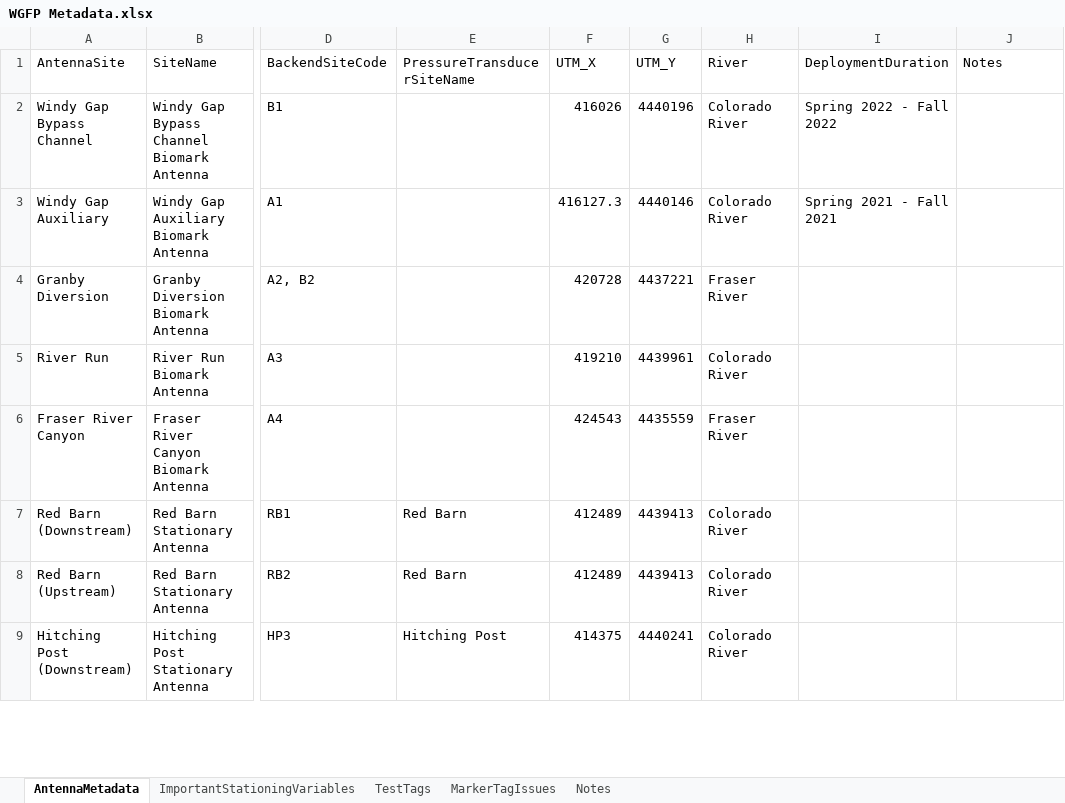
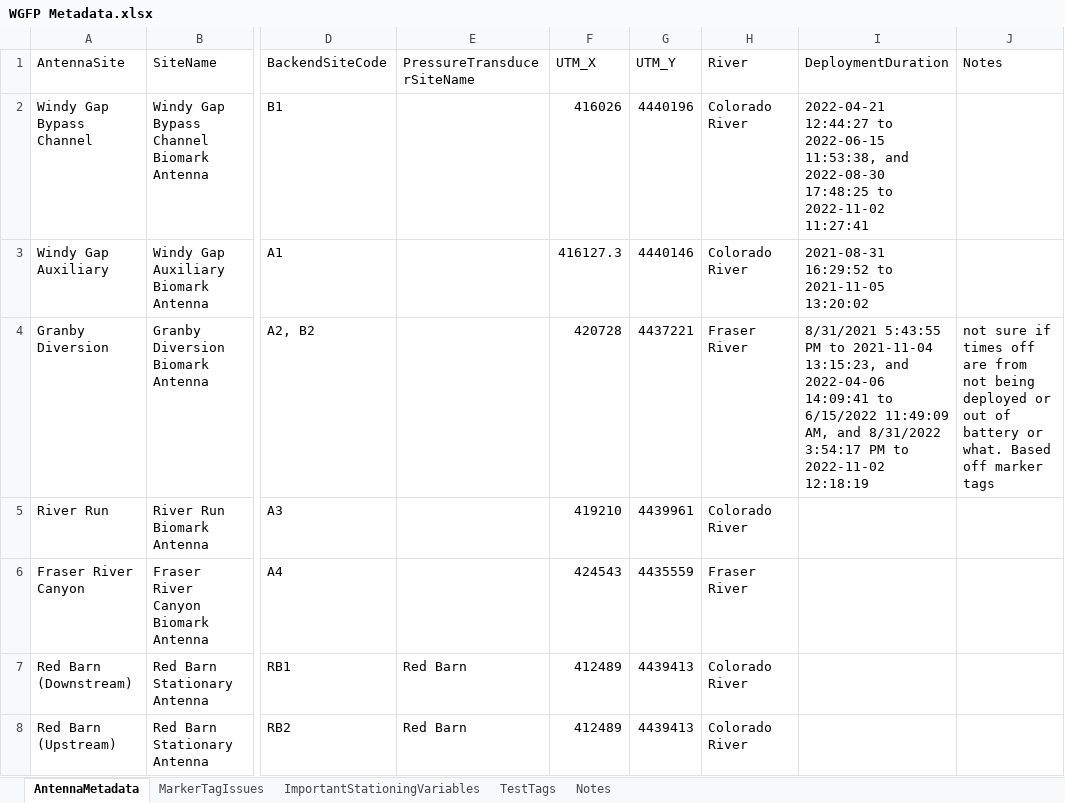
Before and after one commit to sfigraf/WGFP_dataclean_vis2.0, an Excel workbook: data/WGFP Metadata.xlsx, sheet AntennaMetadata, drawn as a sheet; only a part is shown, gaps mark what is left out; the shorter side is filled out with more unchanged rows; values as stored, in another font and other column widths than the file's, no borders; the diff names each change by its address in the sheet, - before the commit and + after, or states it on an @@ line.

Commit message:
all antenna marker tag issues catalogued

```diff
--- a/data/WGFP Metadata.xlsx (sheet AntennaMetadata)
+++ b/data/WGFP Metadata.xlsx (sheet AntennaMetadata)
@@ sheet tab order changed: AntennaMetadata | MarkerTagIssues | ImportantStationingVariables | TestTags | Notes @@
-I2 (DeploymentDuration): Spring 2022 - Fall 2022
+I2 (DeploymentDuration): 2022-04-21 12:44:27 to 2022-06-15 11:53:38, and 2022-08-30 17:48:25 to 2022-11-02 11:27:41
-I3 (DeploymentDuration): Spring 2021 - Fall 2021
+I3 (DeploymentDuration): 2021-08-31 16:29:52 to 2021-11-05 13:20:02
-I4 (DeploymentDuration): (empty)
+I4 (DeploymentDuration): 8/31/2021 5:43:55 PM to 2021-11-04 13:15:23, and 2022-04-06 14:09:41 to 6/15/2022 11:49:09 AM, and 8/31/2022 3:54:17 PM to 2022-11-02 12:18:19
-J4 (Notes): (empty)
+J4 (Notes): not sure if times off are from not being deployed or out of battery or what. Based off marker tags
```
Also changed, not shown: sheet MarkerTagIssues.
